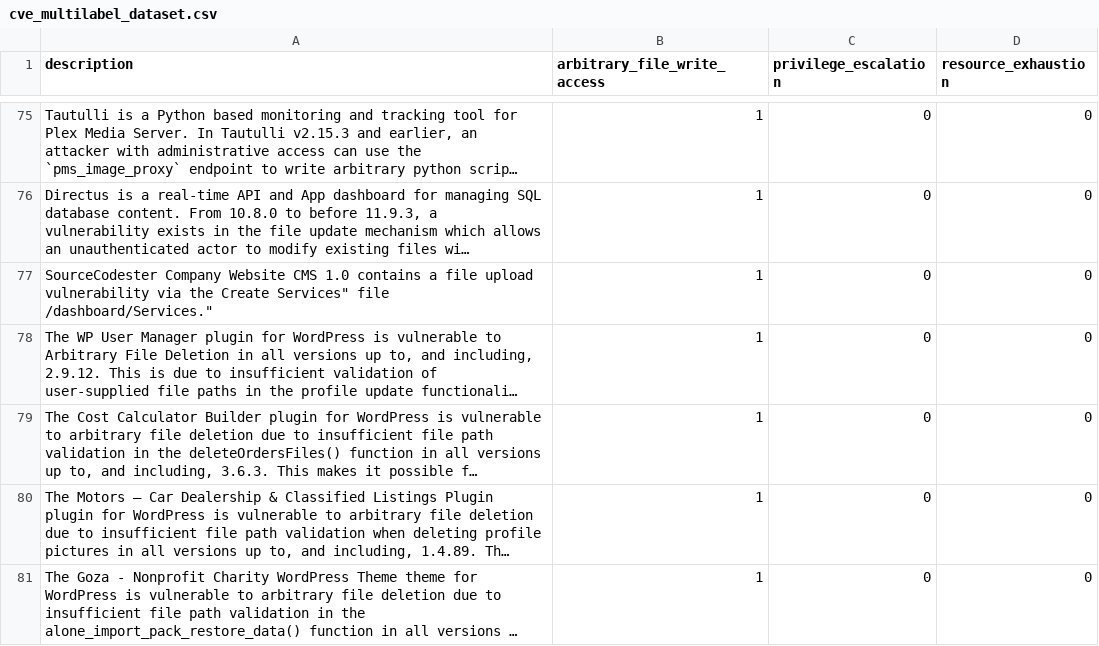
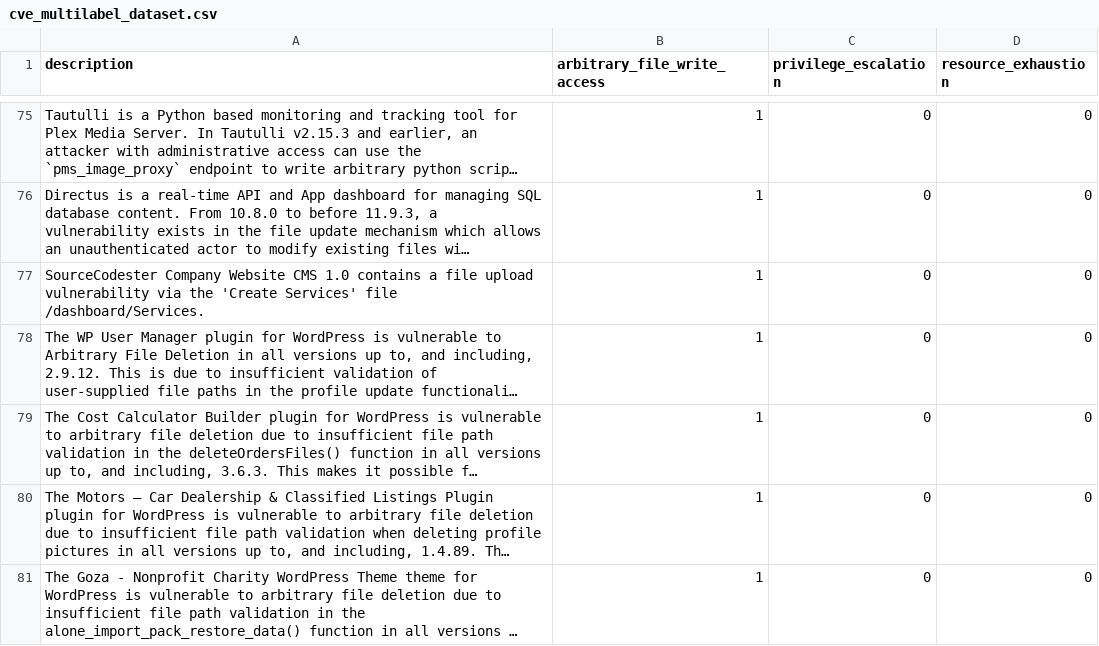
Before and after one commit to alegrey91/vex8s-model, a CSV file: cve_multilabel_dataset.csv, drawn as a sheet; only a part is shown, gaps mark what is left out; long unchanged cells end in …; the diff names each change by its address in the sheet, - before the commit and + after, or states it on an @@ line.

Commit message:
fix: dataset typo

```diff
--- a/cve_multilabel_dataset.csv
+++ b/cve_multilabel_dataset.csv
-A77 (description): …via the Create Services" file /dashboard/Services."
+A77 (description): …via the 'Create Services' file /dashboard/Services.
```
